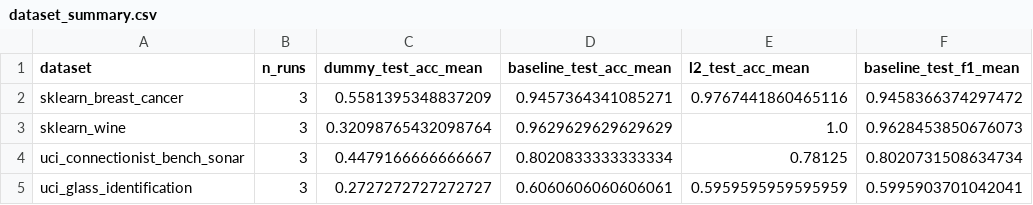
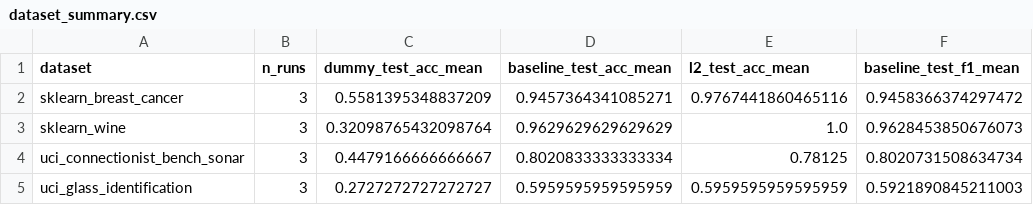
Before and after one commit to bellaland/impact_of_l2_regularization_on_20260421_202155_71e856f3, a CSV file: results/dataset_summary.csv, drawn as a sheet; only a part is shown; the diff names each change by its address in the sheet, - before the commit and + after, or states it on an @@ line.

```diff
--- a/results/dataset_summary.csv
+++ b/results/dataset_summary.csv
-D5 (baseline_test_acc_mean): 0.6060606060606061
+D5 (baseline_test_acc_mean): 0.5959595959595959
-F5 (baseline_test_f1_mean): 0.5995903701042041
+F5 (baseline_test_f1_mean): 0.5921890845211003
```
Also changed, not shown: results/per_run_results.csv, results/regularization_grid_results.csv, 41 other files.
